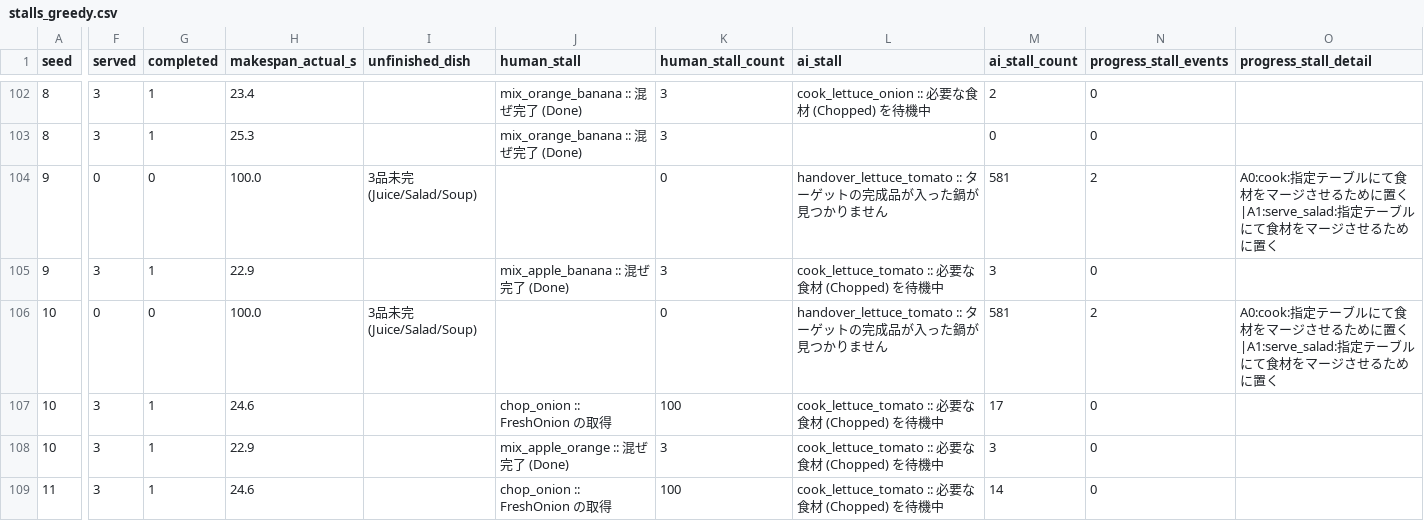
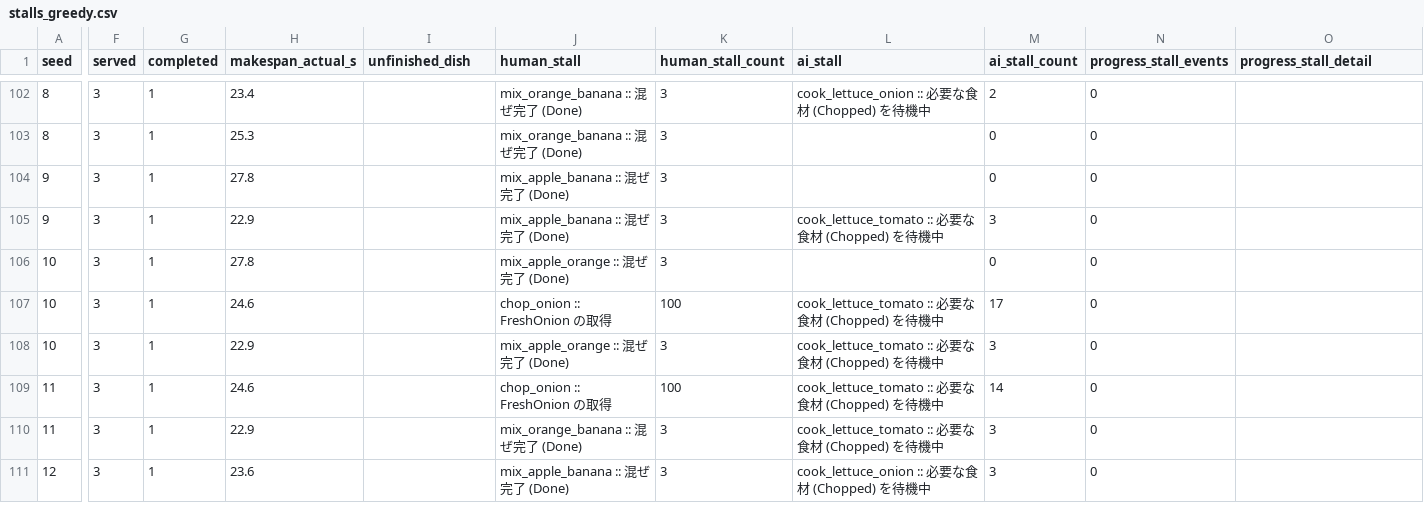
Before and after one commit to Masayuki0623/overcooked_csp, a CSV file: stalls_greedy.csv, drawn as a sheet; only a part is shown, gaps mark what is left out; the shorter side is filled out with more unchanged rows; the diff covers the shown part only; the diff names each change by its address in the sheet, - before the commit and + after, or states it on an @@ line.

```diff
--- a/stalls_greedy.csv
+++ b/stalls_greedy.csv
-F104 (served): 0
+F104 (served): 3
-G104 (completed): 0
+G104 (completed): 1
-H104 (makespan_actual_s): 100.0
+H104 (makespan_actual_s): 27.8
-I104 (unfinished_dish): 3品未完(Juice/Salad/Soup)
+I104 (unfinished_dish): (empty)
-J104 (human_stall): (empty)
+J104 (human_stall): mix_apple_banana :: 混ぜ完了 (Done)
-K104 (human_stall_count): 0
+K104 (human_stall_count): 3
-L104 (ai_stall): handover_lettuce_tomato :: ターゲットの完成品が入った鍋が見つかりません
+L104 (ai_stall): (empty)
-M104 (ai_stall_count): 581
+M104 (ai_stall_count): 0
-N104 (progress_stall_events): 2
+N104 (progress_stall_events): 0
-O104 (progress_stall_detail): A0:cook:指定テーブルにて食材をマージさせるために置く|A1:serve_salad:指定テーブルにて食材をマージさせるために置く
+O104 (progress_stall_detail): (empty)
-F106 (served): 0
+F106 (served): 3
-G106 (completed): 0
+G106 (completed): 1
-H106 (makespan_actual_s): 100.0
+H106 (makespan_actual_s): 27.8
-I106 (unfinished_dish): 3品未完(Juice/Salad/Soup)
+I106 (unfinished_dish): (empty)
-J106 (human_stall): (empty)
+J106 (human_stall): mix_apple_orange :: 混ぜ完了 (Done)
-K106 (human_stall_count): 0
+K106 (human_stall_count): 3
-L106 (ai_stall): handover_lettuce_tomato :: ターゲットの完成品が入った鍋が見つかりません
+L106 (ai_stall): (empty)
-M106 (ai_stall_count): 581
+M106 (ai_stall_count): 0
-N106 (progress_stall_events): 2
+N106 (progress_stall_events): 0
-O106 (progress_stall_detail): A0:cook:指定テーブルにて食材をマージさせるために置く|A1:serve_salad:指定テーブルにて食材をマージさせるために置く
+O106 (progress_stall_detail): (empty)
```
Also changed, not shown: 123 edited cells elsewhere in this file, results/instruction_wait.csv, stalls_follow.csv, 3 other files.
